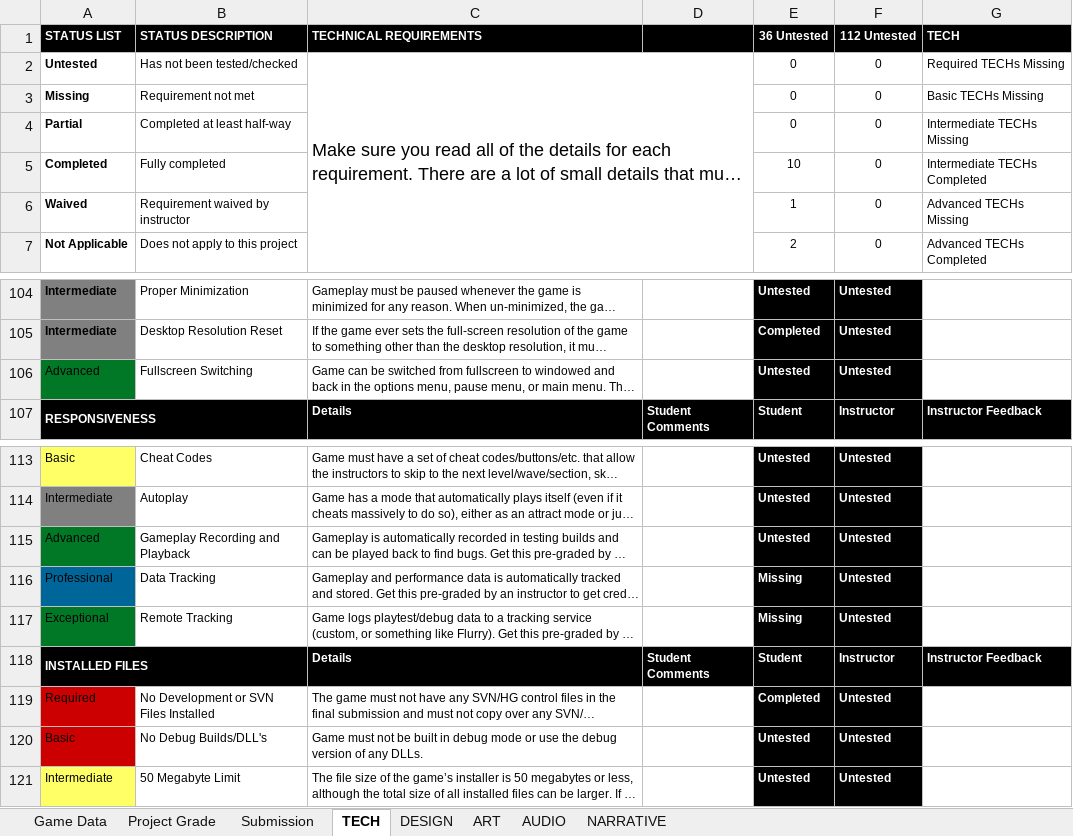
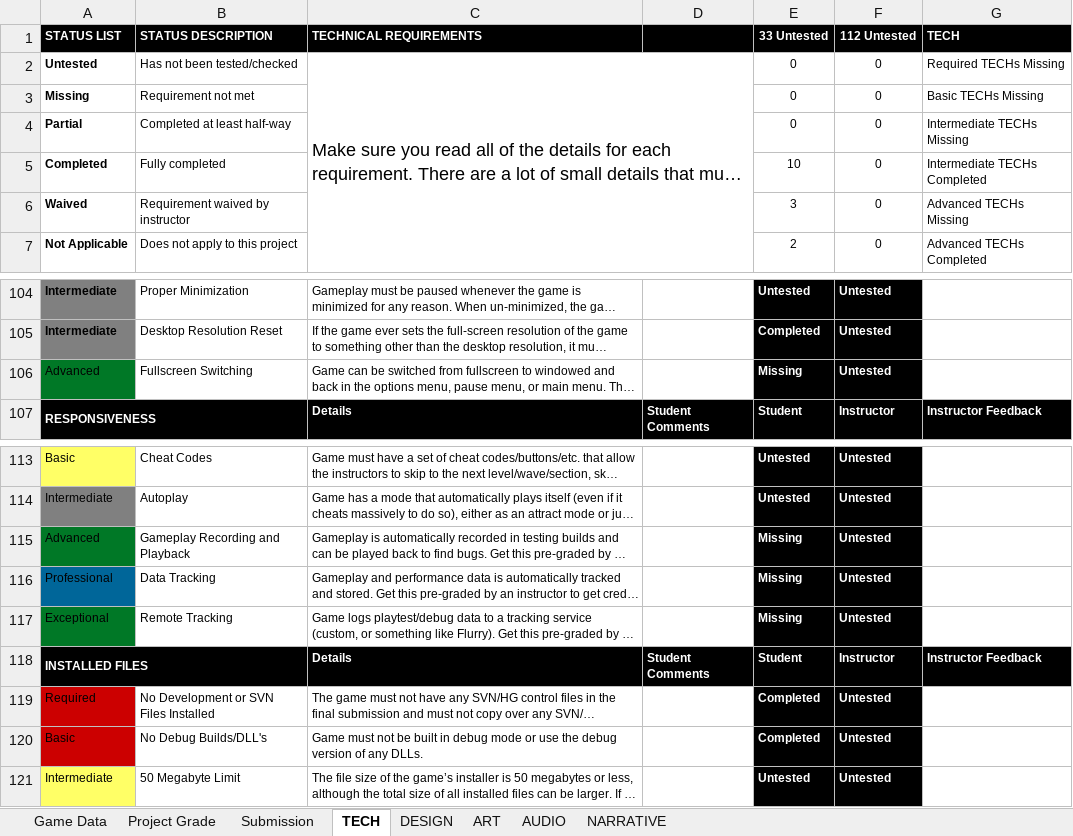
Before and after one commit to ThePaperMill/PaperCut, an Excel workbook: GameDocuments/GAM_Project_Rubric_Episode.xlsx, sheet TECH, drawn as a sheet; only a part is shown, gaps mark what is left out; long unchanged cells end in …; values as stored, in another font and other column widths than the file's, no borders; conditional formats not drawn; the diff names each change by its address in the sheet, - before the commit and + after, or states it on an @@ line.

```diff
--- a/GameDocuments/GAM_Project_Rubric_Episode.xlsx (sheet TECH)
+++ b/GameDocuments/GAM_Project_Rubric_Episode.xlsx (sheet TECH)
-E1: 36 Untested
+E1: 33 Untested
-E6 (33 Untested): 1
+E6 (33 Untested): 3
-E106 (33 Untested): Untested
+E106 (33 Untested): Missing
-E115 (33 Untested): Untested
+E115 (33 Untested): Missing
-E120 (33 Untested): Untested
+E120 (33 Untested): Completed
```
Also changed, not shown: 19 other files.
